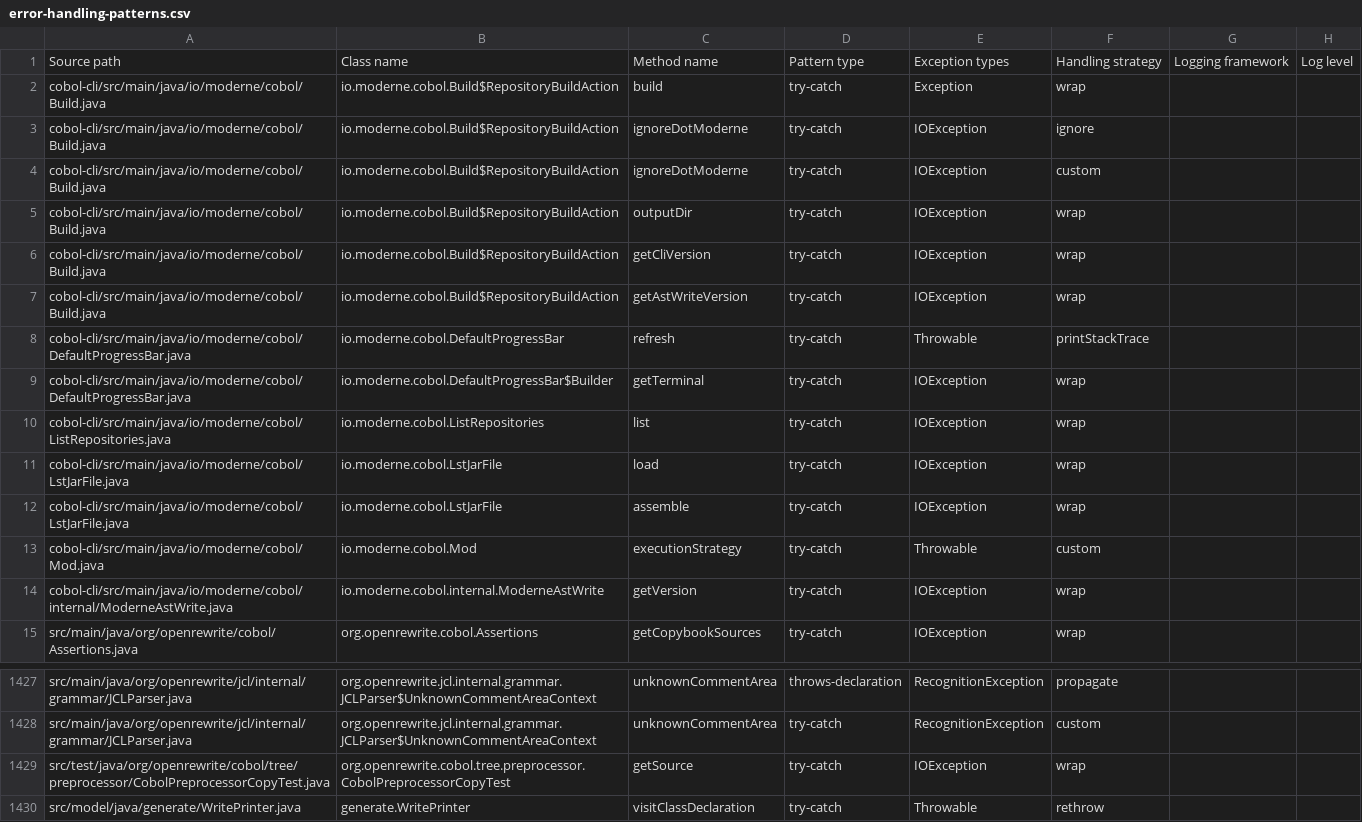
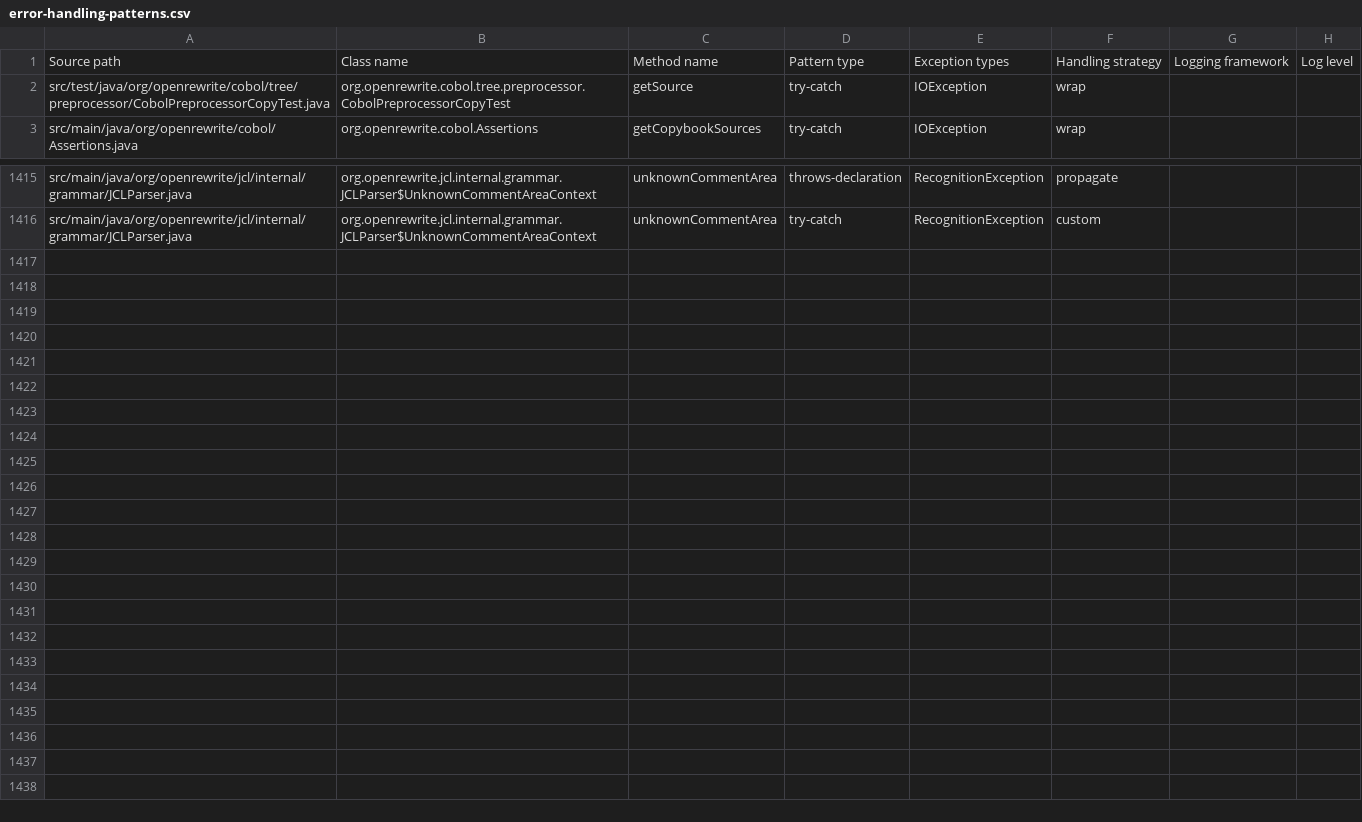
Before and after one commit to moderneinc/rewrite-cobol, a CSV file: .moderne/context/error-handling-patterns.csv, drawn as a sheet; only a part is shown, gaps mark what is left out.

Commit message:
Update Prethink context (no AI)
Use this link to re-run the recipe: https://app.moderne.io/recipes/io.moderne.prethink.UpdatePrethinkContextNoAiStarter?organizationId=QUxML01vZGVybmUvTW9kZXJuZSArIE9wZW5SZXdyaXRl

Co-authored-by: Moderne <team@moderne.io>

```diff
--- a/.moderne/context/error-handling-patterns.csv
+++ b/.moderne/context/error-handling-patterns.csv
@@ -1,15 +1,3 @@
 Source path,Class name,Method name,Pattern type,Exception types,Handling strategy,Logging framework,Log level
-cobol-cli/src/main/java/io/moderne/cobol/Build.java,io.moderne.cobol.Build$RepositoryBuildAction,build,try-catch,Exception,wrap,,
-cobol-cli/src/main/java/io/moderne/cobol/Build.java,io.moderne.cobol.Build$RepositoryBuildAction,ignoreDotModerne,try-catch,IOException,ignore,,
-cobol-cli/src/main/java/io/moderne/cobol/Build.java,io.moderne.cobol.Build$RepositoryBuildAction,ignoreDotModerne,try-catch,IOException,custom,,
-cobol-cli/src/main/java/io/moderne/cobol/Build.java,io.moderne.cobol.Build$RepositoryBuildAction,outputDir,try-catch,IOException,wrap,,
-cobol-cli/src/main/java/io/moderne/cobol/Build.java,io.moderne.cobol.Build$RepositoryBuildAction,getCliVersion,try-catch,IOException,wrap,,
-cobol-cli/src/main/java/io/moderne/cobol/Build.java,io.moderne.cobol.Build$RepositoryBuildAction,getAstWriteVersion,try-catch,IOException,wrap,,
-cobol-cli/src/main/java/io/moderne/cobol/DefaultProgressBar.java,io.moderne.cobol.DefaultProgressBar,refresh,try-catch,Throwable,printStackTrace,,
-cobol-cli/src/main/java/io/moderne/cobol/DefaultProgressBar.java,io.moderne.cobol.DefaultProgressBar$Builder,getTerminal,try-catch,IOException,wrap,,
-cobol-cli/src/main/java/io/moderne/cobol/ListRepositories.java,io.moderne.cobol.ListRepositories,list,try-catch,IOException,wrap,,
-cobol-cli/src/main/java/io/moderne/cobol/LstJarFile.java,io.moderne.cobol.LstJarFile,load,try-catch,IOException,wrap,,
-cobol-cli/src/main/java/io/moderne/cobol/LstJarFile.java,io.moderne.cobol.LstJarFile,assemble,try-catch,IOException,wrap,,
-cobol-cli/src/main/java/io/moderne/cobol/Mod.java,io.moderne.cobol.Mod,executionStrategy,try-catch,Throwable,custom,,
-cobol-cli/src/main/java/io/moderne/cobol/internal/ModerneAstWrite.java,io.moderne.cobol.internal.ModerneAstWrite,getVersion,try-catch,IOException,wrap,,
+src/test/java/org/openrewrite/cobol/tree/preprocessor/CobolPreprocessorCopyTest.java,org.openrewrite.cobol.tree.preprocessor.CobolPreprocessorCopyTest,getSource,try-catch,IOException,wrap,,
 src/main/java/org/openrewrite/cobol/Assertions.java,org.openrewrite.cobol.Assertions,getCopybookSources,try-catch,IOException,wrap,,
@@ -1428,3 +1416 @@ src/main/java/org/openrewrite/jcl/internal/grammar/JCLParser.java,org.openrewrit
 src/main/java/org/openrewrite/jcl/internal/grammar/JCLParser.java,org.openrewrite.jcl.internal.grammar.JCLParser$UnknownCommentAreaContext,unknownCommentArea,try-catch,RecognitionException,custom,,
-src/test/java/org/openrewrite/cobol/tree/preprocessor/CobolPreprocessorCopyTest.java,org.openrewrite.cobol.tree.preprocessor.CobolPreprocessorCopyTest,getSource,try-catch,IOException,wrap,,
-src/model/java/generate/WritePrinter.java,generate.WritePrinter,visitClassDeclaration,try-catch,Throwable,rethrow,,
```
Also changed, not shown: .moderne/context/coding-conventions.csv, .moderne/context/dependency-usage.csv, 17 other files.
